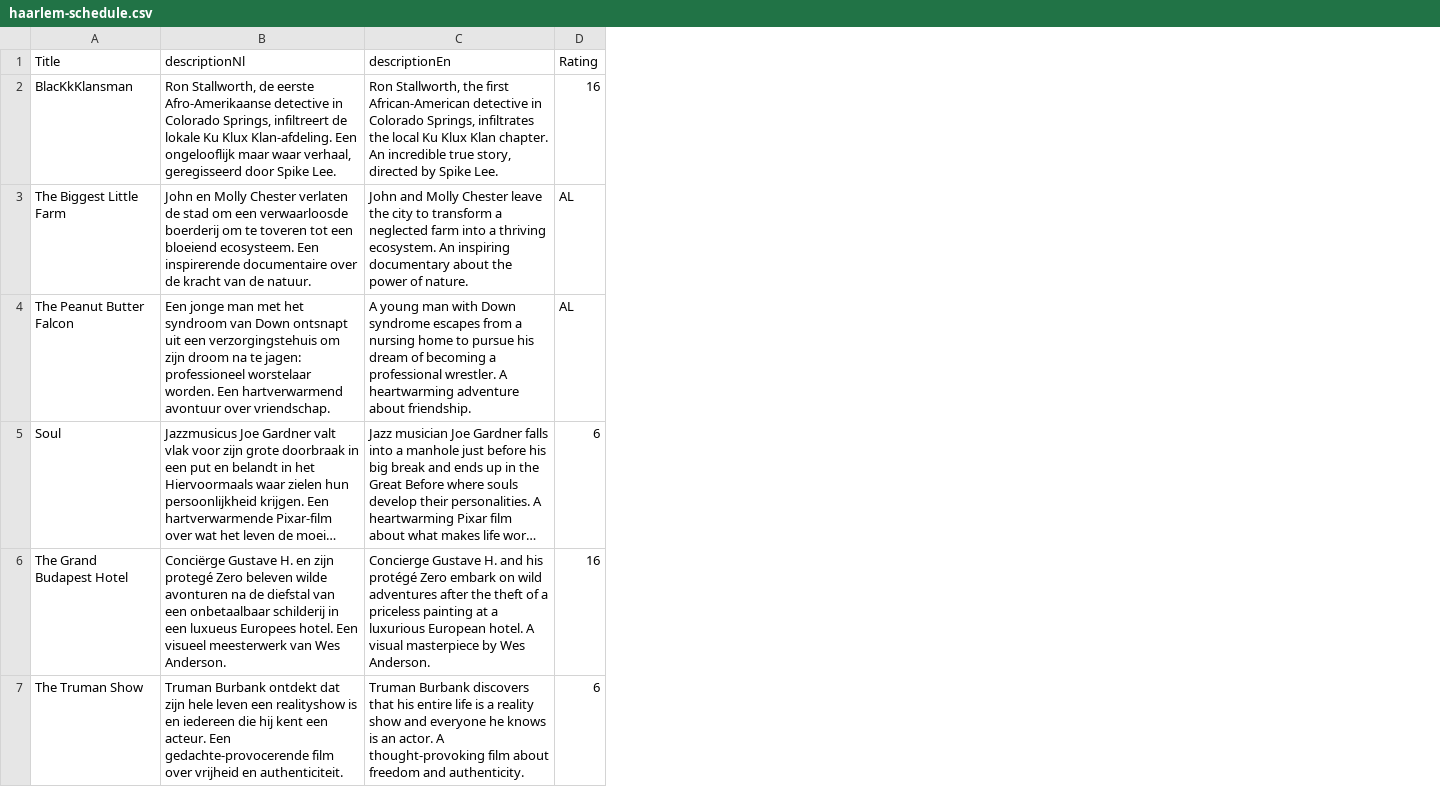
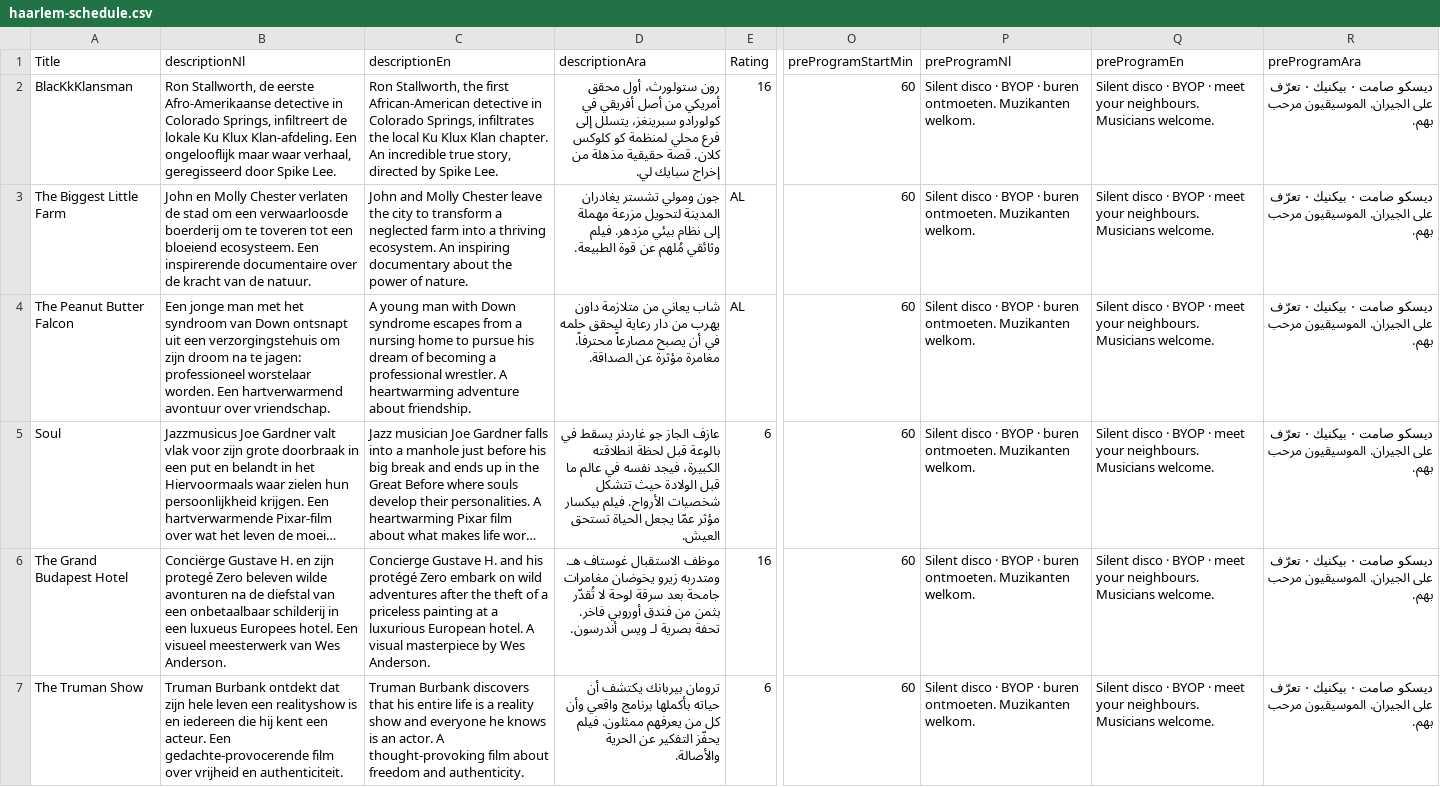
Before and after one commit to austinkloske22/community-movies, a CSV file: src/data/haarlem-schedule.csv, drawn as a sheet; only a part is shown, gaps mark what is left out; long unchanged cells end in …; the diff names each change by its address in the sheet, - before the commit and + after, or states it on an @@ line.

Commit message:
Per-screening community hour + co-host gate in RSVP
- schedule.csv gains preProgramStartMin, preProgramNl/En/Ara and
  descriptionAra columns, so each screening's "come early" copy and
  gather lead-time are flexible per event (not hardcoded)
- Home hero card + main next-screening section + programma cards all
  read from CSV; earlier-time computed from preProgramStartMin
- ARA users now see Arabic movie descriptions and pre-program copy
  (falls back to EN if a row's Arabic fields are empty)
- RSVP notes field is disabled-by-default and gated behind a new
  "Want to co-host our pre-film community event?" checkbox. Aims to
  surface neighbour-led ideas (grassroots concert, magic show,
  spoken word, kids workshop) as community ambassadors

```diff
--- a/src/data/haarlem-schedule.csv
+++ b/src/data/haarlem-schedule.csv
+column D (descriptionAra), rows 2-7: رون ستولورث، أول محقق أمريكي من أصل أفريقي في كولورادو سبرينغز، يتسلل إلى فرع محلي لمنظمة كو كلوكس كلان. قصة حقيقية مذهلة من إخراج سبايك لي. | جون ومولي تشستر يغادران المدينة لتحويل مزرعة مهملة إلى نظام بيئي مزدهر. فيلم وثائقي مُلهم عن قوة الطبيعة. | شاب يعاني من متلازمة داون يهرب من دار رعاية ليحقق حلمه في أن يصبح مصارعاً محترفاً. مغامرة مؤثرة عن الصداقة. | عازف الجاز جو غاردنر يسقط في بالوعة قبل لحظة انطلاقته الكبيرة، فيجد نفسه في عالم ما قبل الولادة حيث تتشكل شخصيات الأرواح. فيلم بيكسار مؤثر عمّا يجعل الحياة تستحق العيش. | موظف الاستقبال غوستاف هـ. ومتدربه زيرو يخوضان مغامرات جامحة بعد سرقة لوحة لا تُقدّر بثمن من فندق أوروبي فاخر. تحفة بصرية لـ ويس أندرسون. | ترومان بيربانك يكتشف أن حياته بأكملها برنامج واقعي وأن كل من يعرفهم ممثلون. فيلم يحفّز التفكير عن الحرية والأصالة.
+column O (preProgramStartMin), rows 2-7: all 60
+column P (preProgramNl), rows 2-7: all Silent disco · BYOP · buren ontmoeten. Muzikanten welkom.
+column Q (preProgramEn), rows 2-7: all Silent disco · BYOP · meet your neighbours. Musicians welcome.
+column R (preProgramAra), rows 2-7: all ديسكو صامت · بيكنيك · تعرّف على الجيران. الموسيقيون مرحب بهم.
```
Also changed, not shown: src/data/ijmuiden-schedule.csv, src/data/schedule-template.csv, 13 other files.
